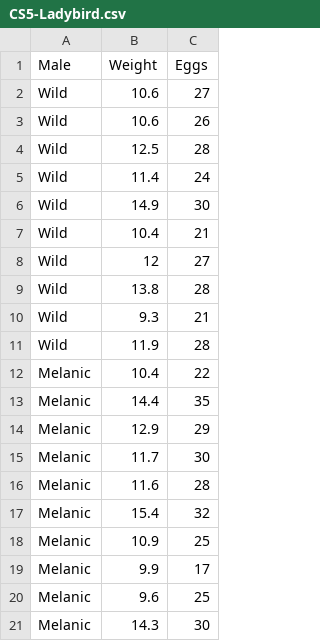
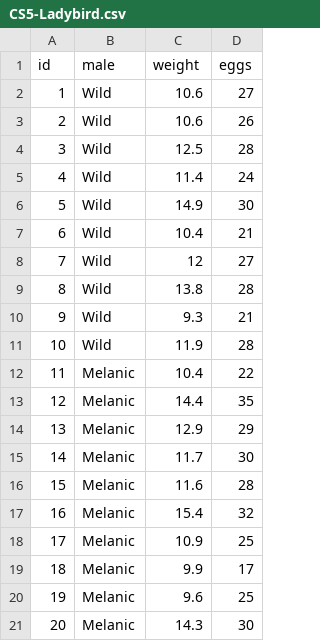
Before and after one commit to cambiotraining/corestats-in-r, a CSV file: data/tidy/CS5-Ladybird.csv, drawn as a sheet; removed rows and columns are numbered as before the commit, all else as after; the diff names each change by its address in the sheet, - before the commit and + after, or states it on an @@ line.

Commit message:
cs5-model-tidy

```diff
--- a/data/tidy/CS5-Ladybird.csv
+++ b/data/tidy/CS5-Ladybird.csv
+column A, rows 2-21: 1 | 2 | 3 | 4 | 5 | 6 | 7 | 8 | 9 | 10 | 11 | 12 | 13 | 14 | 15 | 16 | 17 | 18 | 19 | 20
-row 1: Male | Weight | Eggs
+row 1: id | male | weight | eggs
```
Also changed, not shown: 8 other files.
